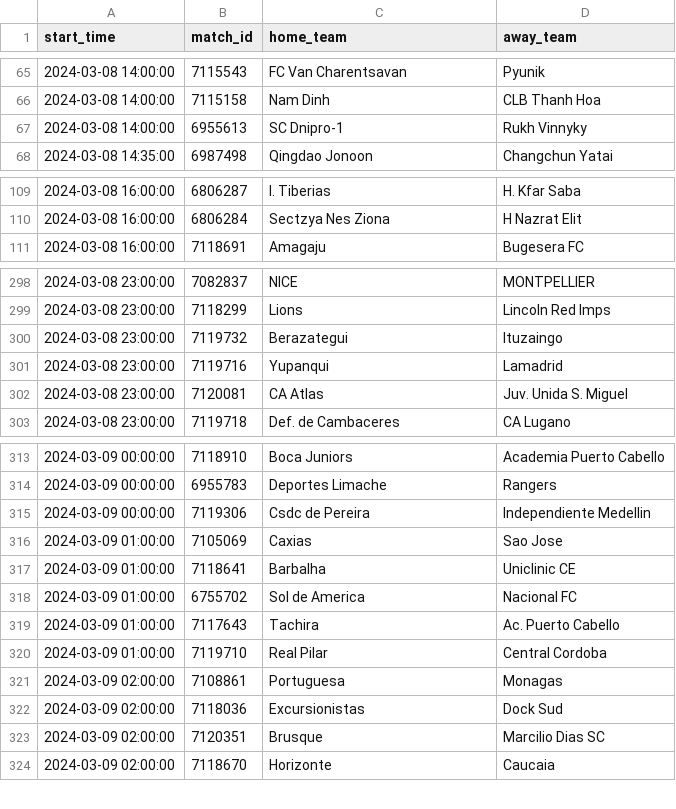
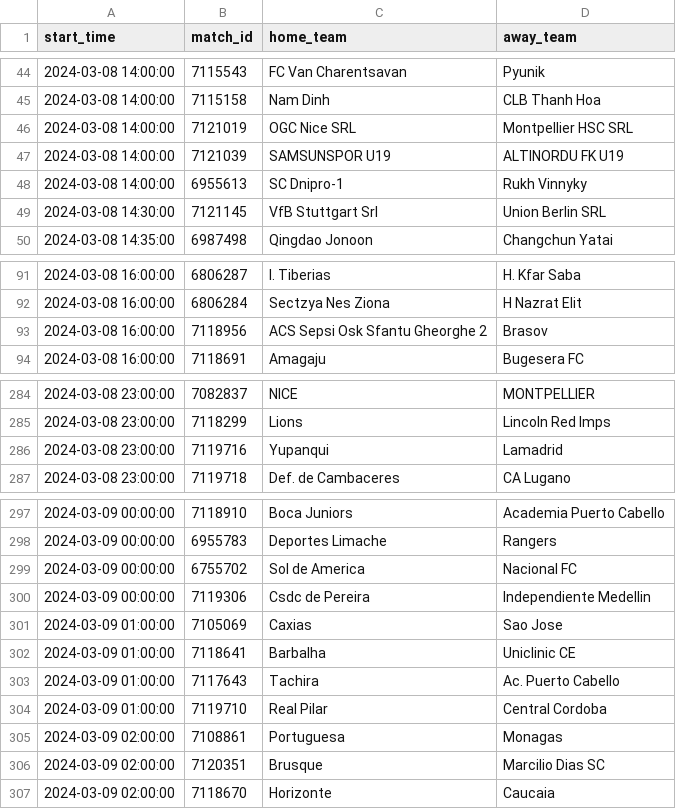
Before and after one commit to dennis-mutethia/soccer-predictions, a CSV file: data/upcoming_matches.csv, drawn as a sheet; only a part is shown, gaps mark what is left out; removed rows and columns are numbered as before the commit, all else as after; the diff covers the shown part only; the diff names each change by its address in the sheet, - before the commit and + after, or states it on an @@ line.

```diff
--- a/data/upcoming_matches.csv
+++ b/data/upcoming_matches.csv
+row 46: 2024-03-08 14:00:00 | 7121019 | OGC Nice SRL | Montpellier HSC SRL
+row 47: 2024-03-08 14:00:00 | 7121039 | SAMSUNSPOR U19 | ALTINORDU FK U19
+row 49: 2024-03-08 14:30:00 | 7121145 | VfB Stuttgart Srl | Union Berlin SRL
+row 93: 2024-03-08 16:00:00 | 7118956 | ACS Sepsi Osk Sfantu Gheorghe 2 | Brasov
-row 300: 2024-03-08 23:00:00 | 7119732 | Berazategui | Ituzaingo
-row 302: 2024-03-08 23:00:00 | 7120081 | CA Atlas | Juv. Unida S. Miguel
+row 299: 2024-03-09 00:00:00 | 6755702 | Sol de America | Nacional FC
-row 318: 2024-03-09 01:00:00 | 6755702 | Sol de America | Nacional FC
-row 322: 2024-03-09 02:00:00 | 7118036 | Excursionistas | Dock Sud
```
Also changed, not shown: 4 added rows and 22 removed rows elsewhere in this file, docs/predictions.csv.
